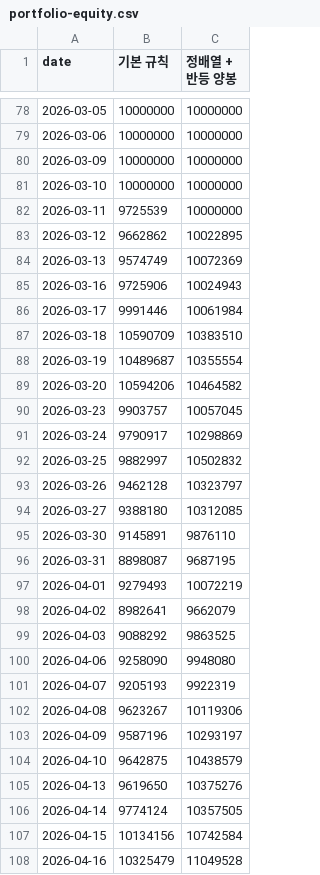
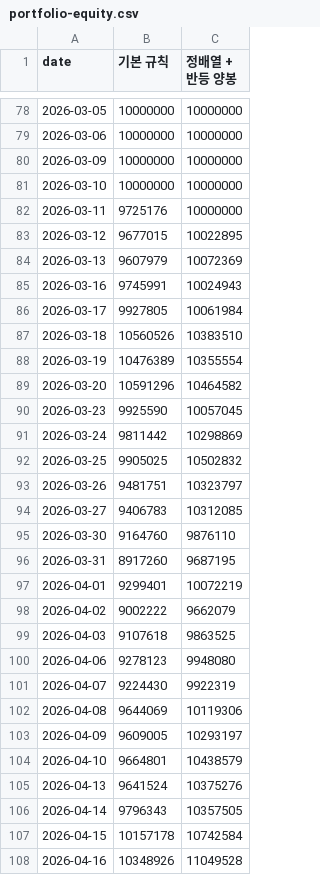
Before and after one commit to jyofst/jyofst.github.io, a CSV file: portfolio-equity.csv, drawn as a sheet; only a part is shown, gaps mark what is left out; the diff covers the shown part only.

```diff
--- a/portfolio-equity.csv
+++ b/portfolio-equity.csv
@@ -81,28 +81,28 @@ date,기본 규칙,정배열 + 반등 양봉
 2026-03-10,10000000,10000000
-2026-03-11,9725539,10000000
-2026-03-12,9662862,10022895
-2026-03-13,9574749,10072369
-2026-03-16,9725906,10024943
-2026-03-17,9991446,10061984
-2026-03-18,10590709,10383510
-2026-03-19,10489687,10355554
-2026-03-20,10594206,10464582
-2026-03-23,9903757,10057045
-2026-03-24,9790917,10298869
-2026-03-25,9882997,10502832
-2026-03-26,9462128,10323797
-2026-03-27,9388180,10312085
-2026-03-30,9145891,9876110
-2026-03-31,8898087,9687195
-2026-04-01,9279493,10072219
-2026-04-02,8982641,9662079
-2026-04-03,9088292,9863525
-2026-04-06,9258090,9948080
-2026-04-07,9205193,9922319
-2026-04-08,9623267,10119306
-2026-04-09,9587196,10293197
-2026-04-10,9642875,10438579
-2026-04-13,9619650,10375276
-2026-04-14,9774124,10357505
-2026-04-15,10134156,10742584
-2026-04-16,10325479,11049528
+2026-03-11,9725176,10000000
+2026-03-12,9677015,10022895
+2026-03-13,9607979,10072369
+2026-03-16,9745991,10024943
+2026-03-17,9927805,10061984
+2026-03-18,10560526,10383510
+2026-03-19,10476389,10355554
+2026-03-20,10591296,10464582
+2026-03-23,9925590,10057045
+2026-03-24,9811442,10298869
+2026-03-25,9905025,10502832
+2026-03-26,9481751,10323797
+2026-03-27,9406783,10312085
+2026-03-30,9164760,9876110
+2026-03-31,8917260,9687195
+2026-04-01,9299401,10072219
+2026-04-02,9002222,9662079
+2026-04-03,9107618,9863525
+2026-04-06,9278123,9948080
+2026-04-07,9224430,9922319
+2026-04-08,9644069,10119306
+2026-04-09,9609005,10293197
+2026-04-10,9664801,10438579
+2026-04-13,9641524,10375276
+2026-04-14,9796343,10357505
+2026-04-15,10157178,10742584
+2026-04-16,10348926,11049528
```
Also changed, not shown: 1 added row and 136 edited cells elsewhere in this file, backtest-trades.csv, 5 other files.
